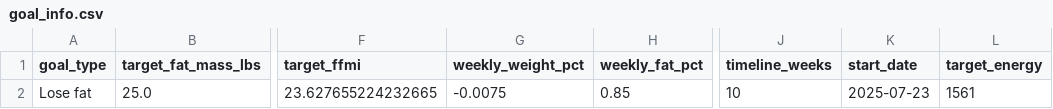
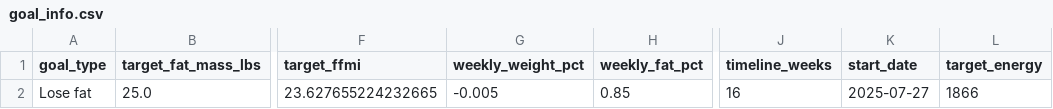
Before and after one commit to drhaun/bcompnutritiontool, a CSV file: data/goal_info.csv, drawn as a sheet; only a part is shown, gaps mark what is left out; the diff names each change by its address in the sheet, - before the commit and + after, or states it on an @@ line.

```diff
--- a/data/goal_info.csv
+++ b/data/goal_info.csv
-G2 (weekly_weight_pct): -0.0075
+G2 (weekly_weight_pct): -0.005
-J2 (timeline_weeks): 10
+J2 (timeline_weeks): 16
-K2 (start_date): 2025-07-23
+K2 (start_date): 2025-07-27
-L2 (target_energy): 1561
+L2 (target_energy): 1866
```
Also changed, not shown: data/user_info.csv, 3 other files.
